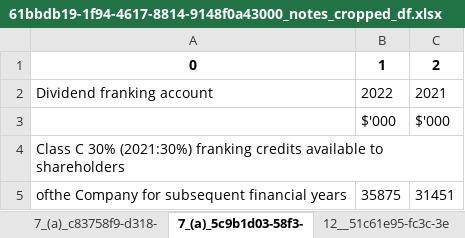
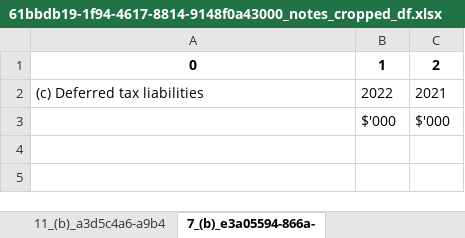
Before and after one commit to AI-paltan/main_page_processing, an Excel workbook: output/61bbdb19-1f94-4617-8814-9148f0a43000/61bbdb19-1f94-4617-8814-9148f0a43000_notes_cropped_df.xlsx, sheet 7_(b)_e3a05594-866a-, drawn as a sheet; values as stored, in another font and other column widths than the file's, no borders; the diff names each change by its address in the sheet, - before the commit and + after, or states it on an @@ line.

```diff
--- a/output/61bbdb19-1f94-4617-8814-9148f0a43000/61bbdb19-1f94-4617-8814-9148f0a43000_notes_cropped_df.xlsx (sheet 7_(b)_e3a05594-866a-)
+++ b/output/61bbdb19-1f94-4617-8814-9148f0a43000/61bbdb19-1f94-4617-8814-9148f0a43000_notes_cropped_df.xlsx (sheet 7_(b)_e3a05594-866a-)
-sheet tab: 7_(a)_c83758f9-d318-
+sheet tab: 11_(b)_a3d5c4a6-a9b4
-sheet tab: 7_(a)_5c9b1d03-58f3-
+sheet tab: 7_(b)_e3a05594-866a-
-A2: Dividend franking account
+A2: (c) Deferred tax liabilities
-row 4: Class C 30% (2021:30%) franking credits available to shareholders
-row 5: ofthe Company for subsequent financial years | 35875 | 31451
```
Also changed, not shown: sheet 11_(b)_a3d5c4a6-a9b4, other sheet tabs, output/61bbdb19-1f94-4617-8814-9148f0a43000/61bbdb19-1f94-4617-8814-9148f0a43000_main_pages.xlsx, output/61bbdb19-1f94-4617-8814-9148f0a43000/61bbdb19-1f94-4617-8814-9148f0a43000_notes_standard_cropped_df.xlsx, 6 other files.
